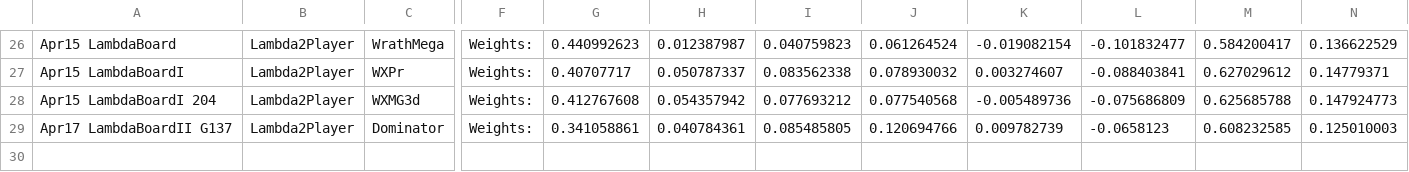
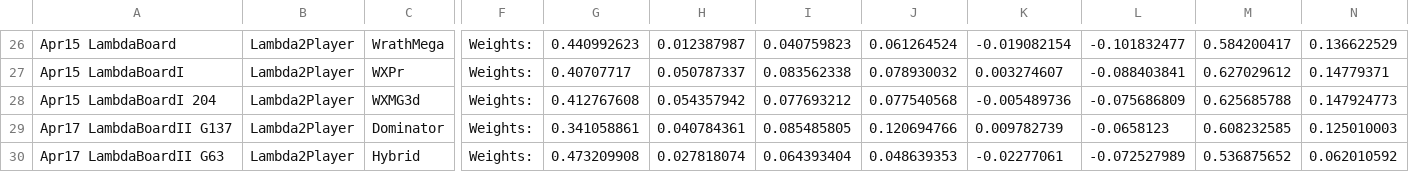
Before and after one commit to afterdusk/cs3243-poker-agent, a CSV file: agentboards/Botlympics.csv, drawn as a sheet; only a part is shown, gaps mark what is left out; rows hold the shown columns only; the diff names each change by its address in the sheet, - before the commit and + after, or states it on an @@ line.

Commit message:
Add Bot to botlympics

```diff
--- a/agentboards/Botlympics.csv
+++ b/agentboards/Botlympics.csv
+row 30: Apr17 LambdaBoardII G63 | Lambda2Player | Hybrid | Weights: | 0.473209908 | 0.027818074 | 0.064393404 | 0.048639353 | -0.02277061 | -0.072527989 | 0.536875652 | 0.062010592
```
